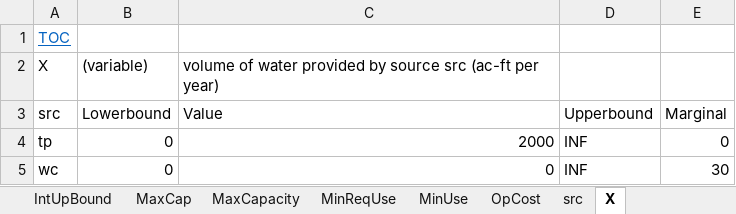
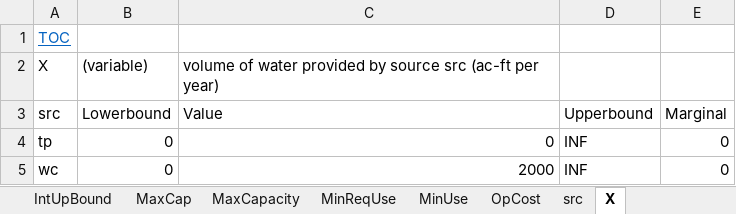
Before and after one commit to CAIJedi/CEE-5410-Walker, an Excel workbook: Ex6-3-integer.xlsx, sheet X, drawn as a sheet; values as stored, in another font and other column widths than the file's, no borders; the diff names each change by its address in the sheet, - before the commit and + after, or states it on an @@ line.

```diff
--- a/Ex6-3-integer.xlsx (sheet X)
+++ b/Ex6-3-integer.xlsx (sheet X)
-C4: 2000
+C4: 0
-C5: 0
+C5: 2000
-E5: 30
+E5: 0
```
Also changed, not shown: sheet I, sheet CapCost, sheet IntUpBound, sheet MinReqUse, sheet IntLowBound, sheet MaxCap, 2 more sheets, 9 other files.
